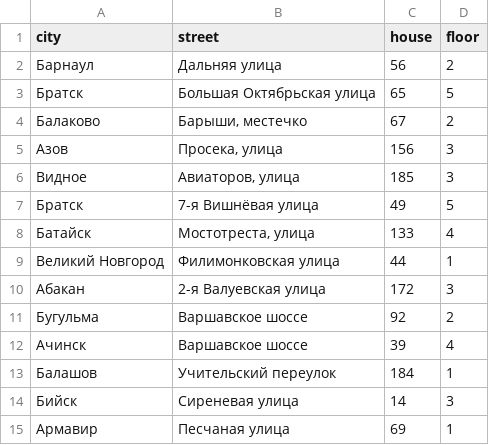
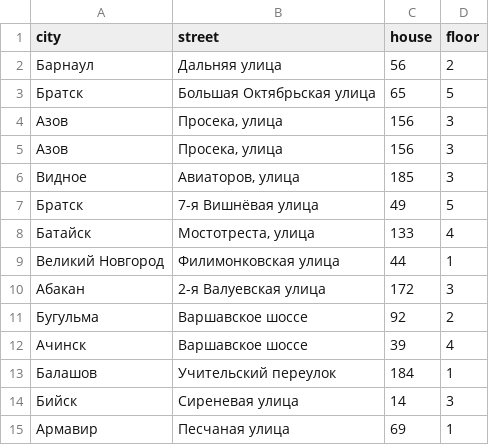
Before and after one commit to julialukshina/infomaksimum_java_test, a CSV file: src/example.csv, drawn as a sheet; removed rows and columns are numbered as before the commit, all else as after; the diff names each change by its address in the sheet, - before the commit and + after, or states it on an @@ line.

```diff
--- a/src/example.csv
+++ b/src/example.csv
-row 4: Балаково | Барыши, местечко | 67 | 2
+row 4: Азов | Просека, улица | 156 | 3
```
Also changed, not shown: src/test_statistic.csv, 11 other files.
